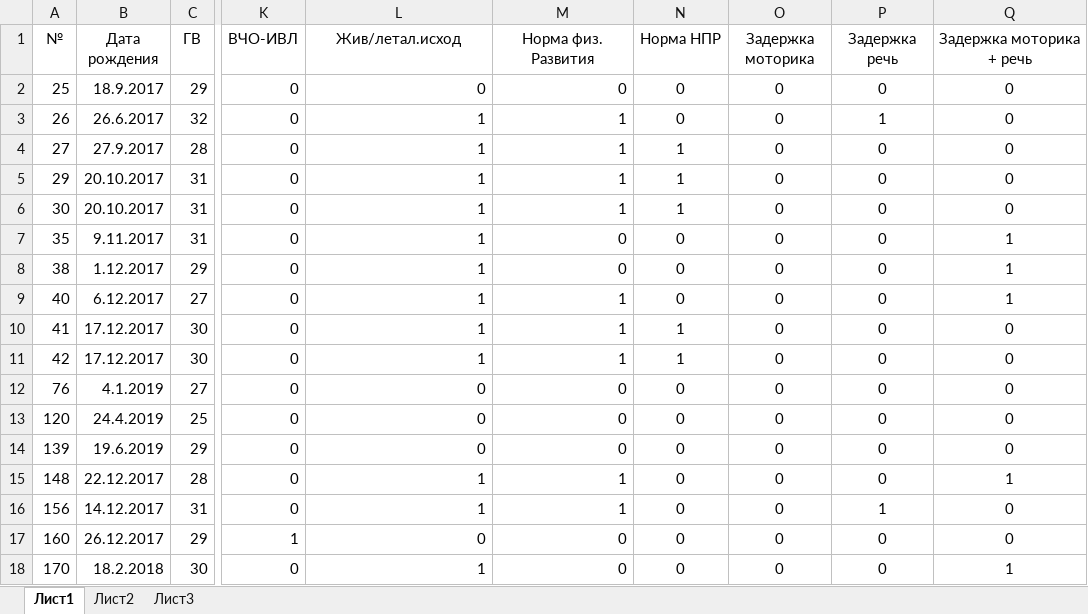
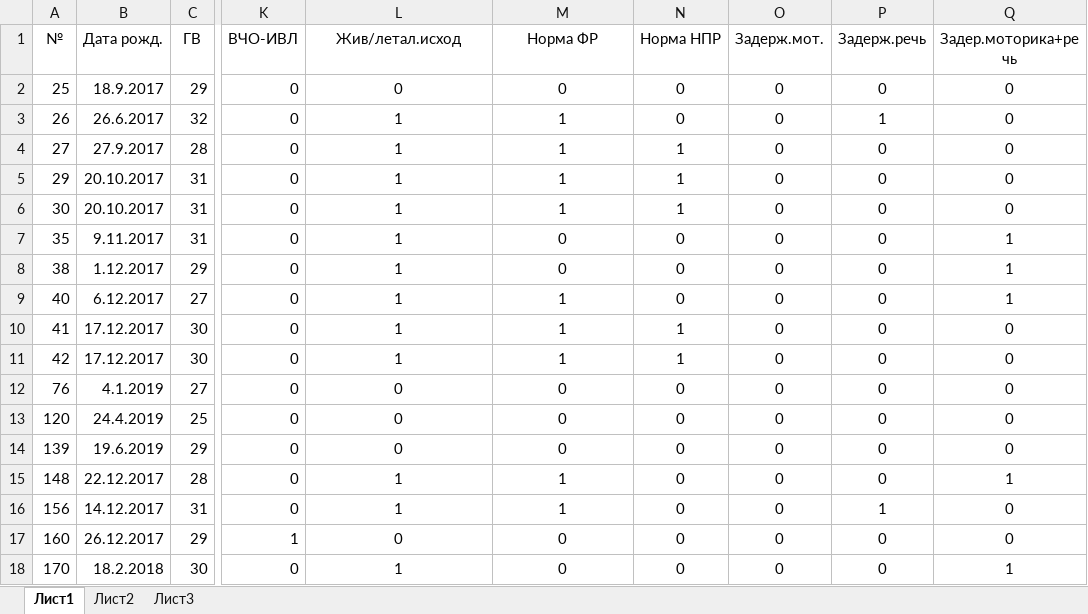
Before and after one commit to vlades7/NN_Backpropagation, an Excel workbook: Children.xlsx, sheet Лист1, drawn as a sheet; only a part is shown, gaps mark what is left out; values as stored, in another font and other column widths than the file's, no borders; the diff names each change by its address in the sheet, - before the commit and + after, or states it on an @@ line.

Commit message:
Column width changed in *.xlsx

```diff
--- a/Children.xlsx (sheet Лист1)
+++ b/Children.xlsx (sheet Лист1)
-B1: Дата рождения
+B1: Дата рожд.
-M1: Норма физ. Развития
+M1: Норма ФР
-O1: Задержка моторика
+O1: Задерж.мот.
-P1: Задержка речь
+P1: Задерж.речь
-Q1: Задержка моторика + речь
+Q1: Задер.моторика+речь
-L2:M18 alignment: right
+L2:M18 alignment: center
```
Also changed, not shown: 1 other file.
